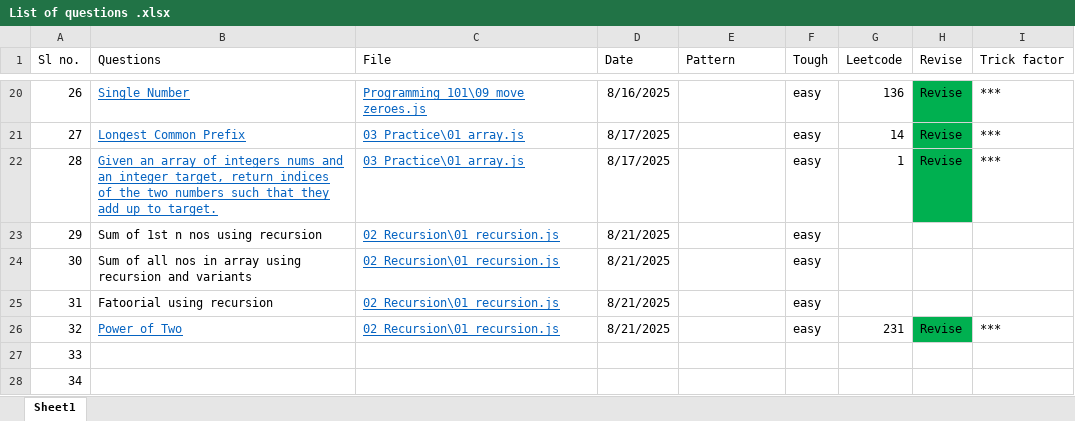
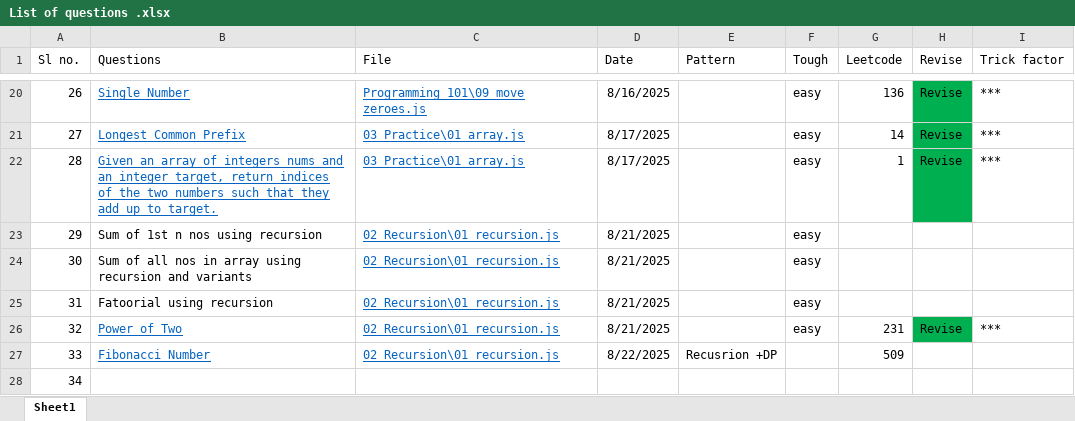
Before and after one commit to abhayrobotics/NamasteDSA, an Excel workbook: List of questions .xlsx, sheet Sheet1, drawn as a sheet; only a part is shown, gaps mark what is left out; values as stored, in another font and other column widths than the file's, no borders; the diff names each change by its address in the sheet, - before the commit and + after, or states it on an @@ line.

```diff
--- a/List of questions .xlsx (sheet Sheet1)
+++ b/List of questions .xlsx (sheet Sheet1)
-B27 (Questions): (empty)
+B27 (Questions): Fibonacci Number
-C27 (File): (empty)
+C27 (File): 02_Recursion\01_recursion.js
-D27 (Date): (empty)
+D27 (Date): 8/22/2025
-E27 (Pattern): (empty)
+E27 (Pattern): Recusrion +DP
-G27 (Leetcode): (empty)
+G27 (Leetcode): 509
```
Also changed, not shown: 3 other files.
